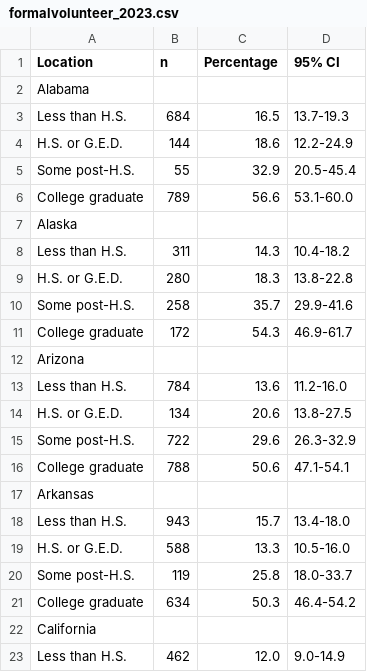
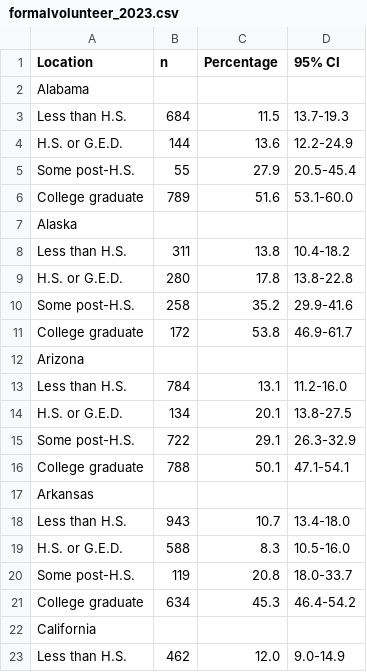
Before and after one commit to sms-sudo/lumina, a CSV file: pages/data/volunteer/formalvolunteer_2023.csv, drawn as a sheet; only a part is shown; the diff covers the shown part only.

```diff
--- a/pages/data/volunteer/formalvolunteer_2023.csv
+++ b/pages/data/volunteer/formalvolunteer_2023.csv
@@ -2,21 +2,21 @@ Location,n,Percentage,95% CI
 Alabama,,,
-Less than H.S.,684,16.5,13.7-19.3
-H.S. or G.E.D.,144,18.6,12.2-24.9
-Some post-H.S.,55,32.9,20.5-45.4
-College graduate,789,56.6,53.1-60.0
+Less than H.S.,684,11.5,13.7-19.3
+H.S. or G.E.D.,144,13.6,12.2-24.9
+Some post-H.S.,55,27.9,20.5-45.4
+College graduate,789,51.6,53.1-60.0
 Alaska,,,
-Less than H.S.,311,14.3,10.4-18.2
-H.S. or G.E.D.,280,18.3,13.8-22.8
-Some post-H.S.,258,35.7,29.9-41.6
-College graduate,172,54.3,46.9-61.7
+Less than H.S.,311,13.8,10.4-18.2
+H.S. or G.E.D.,280,17.8,13.8-22.8
+Some post-H.S.,258,35.2,29.9-41.6
+College graduate,172,53.8,46.9-61.7
 Arizona,,,
-Less than H.S.,784,13.6,11.2-16.0
-H.S. or G.E.D.,134,20.6,13.8-27.5
-Some post-H.S.,722,29.6,26.3-32.9
-College graduate,788,50.6,47.1-54.1
+Less than H.S.,784,13.1,11.2-16.0
+H.S. or G.E.D.,134,20.1,13.8-27.5
+Some post-H.S.,722,29.1,26.3-32.9
+College graduate,788,50.1,47.1-54.1
 Arkansas,,,
-Less than H.S.,943,15.7,13.4-18.0
-H.S. or G.E.D.,588,13.3,10.5-16.0
-Some post-H.S.,119,25.8,18.0-33.7
-College graduate,634,50.3,46.4-54.2
+Less than H.S.,943,10.7,13.4-18.0
+H.S. or G.E.D.,588,8.3,10.5-16.0
+Some post-H.S.,119,20.8,18.0-33.7
+College graduate,634,45.3,46.4-54.2
 California,,,
```
Also changed, not shown: 16 edited cells elsewhere in this file, pages/data/volunteer/charitabledonations_2019.csv, pages/data/volunteer/charitabledonations_2020.csv, 7 other files.
